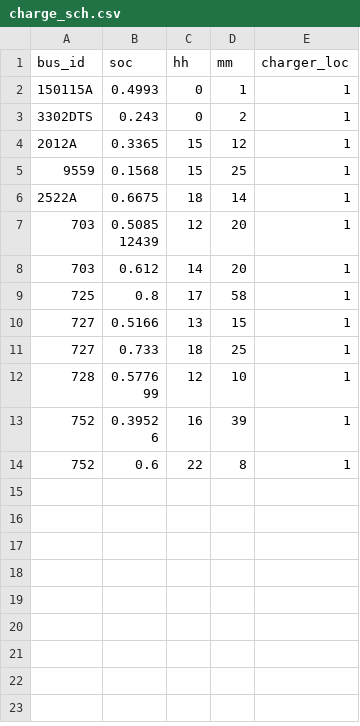
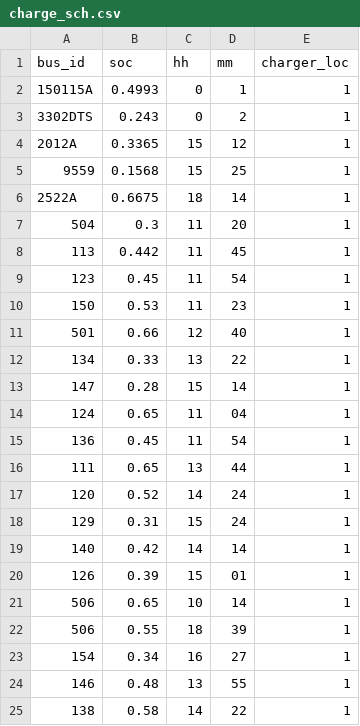
Before and after one commit to smarttransit-ai/transit-gym-1, a CSV file: e-bench/charge_sch.csv, drawn as a sheet; only a part is shown; the shorter side is filled out with more unchanged rows; the diff covers the shown part only.

Commit message:
Update charge_sch.csv

```diff
--- a/e-bench/charge_sch.csv
+++ b/e-bench/charge_sch.csv
@@ -6 +6,20 @@ bus_id,soc,hh,mm,charger_loc
 2522A,0.6675,18,14,1
+504,0.3,11,20,1
+113,0.442,11,45,1
+123,0.45,11,54,1
+150,0.53,11,23,1
+501,0.66,12,40,1
+134,0.33,13,22,1
+147,0.28,15,14,1
+124,0.65,11,04,1
+136,0.45,11,54,1
+111,0.65,13,44,1
+120,0.52,14,24,1
+129,0.31,15,24,1
+140,0.42,14,14,1
+126,0.39,15,01,1
+506,0.65,10,14,1
+506,0.55,18,39,1
+154,0.34,16,27,1
+146,0.48,13,55,1
+138,0.58,14,22,1
```
Also changed, not shown: 12 added rows elsewhere in this file.
